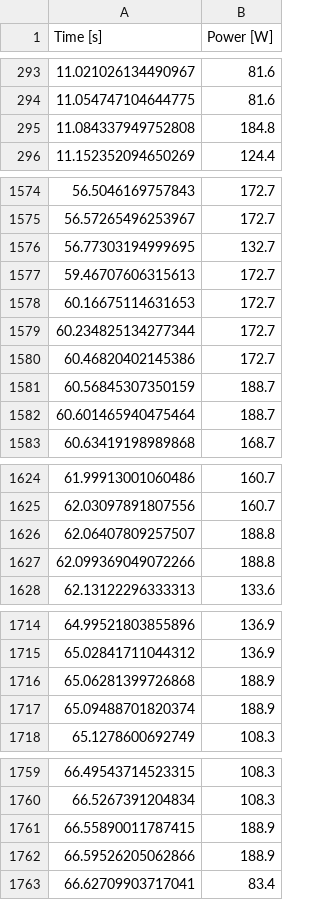
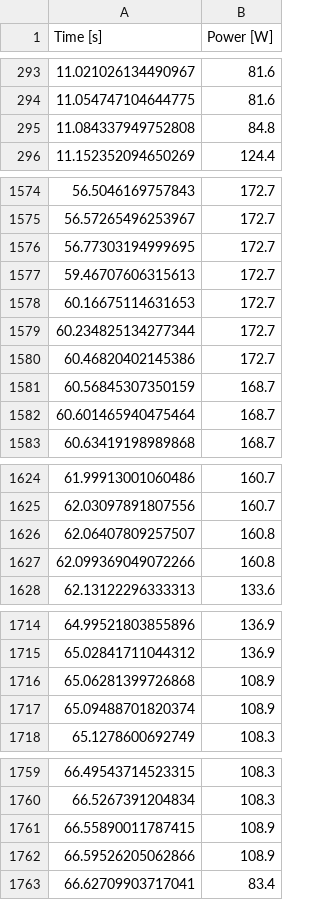
Before and after one commit to BrainsOnBoard/frontiers_genn_paper, a CSV file: scripts/microcircuit_power/k40c.csv, drawn as a sheet; only a part is shown, gaps mark what is left out; the diff covers the shown part only.

Commit message:
Manually fixed some OCR errors in power traces, tweaked plotting

```diff
--- a/scripts/microcircuit_power/k40c.csv
+++ b/scripts/microcircuit_power/k40c.csv
@@ -294,3 +294,3 @@ Time [s],Power [W]
 11.054747104644775,81.6
-11.084337949752808,184.8
+11.084337949752808,84.8
 11.152352094650269,124.4
@@ -1575,3 +1575,3 @@ Time [s],Power [W]
 56.57265496253967,172.7
-56.77303194999695,132.7
+56.77303194999695,172.7
 59.46707606315613,172.7
@@ -1580,4 +1580,4 @@ Time [s],Power [W]
 60.46820402145386,172.7
-60.56845307350159,188.7
-60.601465940475464,188.7
+60.56845307350159,168.7
+60.601465940475464,168.7
 60.63419198989868,168.7
@@ -1625,4 +1625,4 @@ Time [s],Power [W]
 62.03097891807556,160.7
-62.06407809257507,188.8
-62.099369049072266,188.8
+62.06407809257507,160.8
+62.099369049072266,160.8
 62.13122296333313,133.6
@@ -1715,4 +1715,4 @@ Time [s],Power [W]
 65.02841711044312,136.9
-65.06281399726868,188.9
-65.09488701820374,188.9
+65.06281399726868,108.9
+65.09488701820374,108.9
 65.1278600692749,108.3
@@ -1760,4 +1760,4 @@ Time [s],Power [W]
 66.5267391204834,108.3
-66.55890011787415,188.9
-66.59526205062866,188.9
+66.55890011787415,108.9
+66.59526205062866,108.9
 66.62709903717041,83.4
```
Also changed, not shown: 1 edited cell elsewhere in this file, scripts/microcircuit_power/1050ti.csv, scripts/microcircuit_power/tx2.csv, 2 other files.
